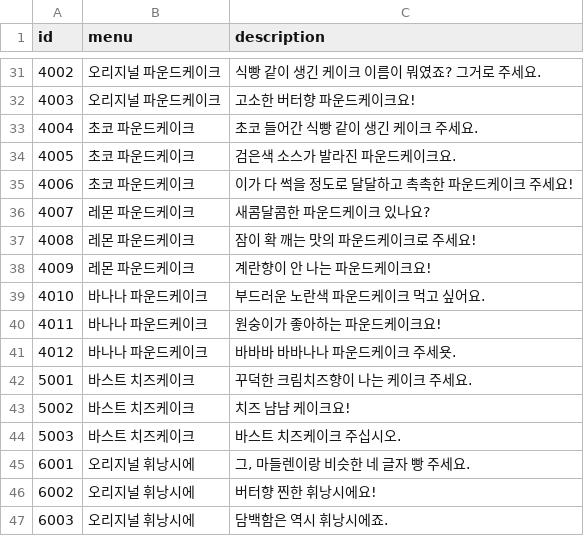
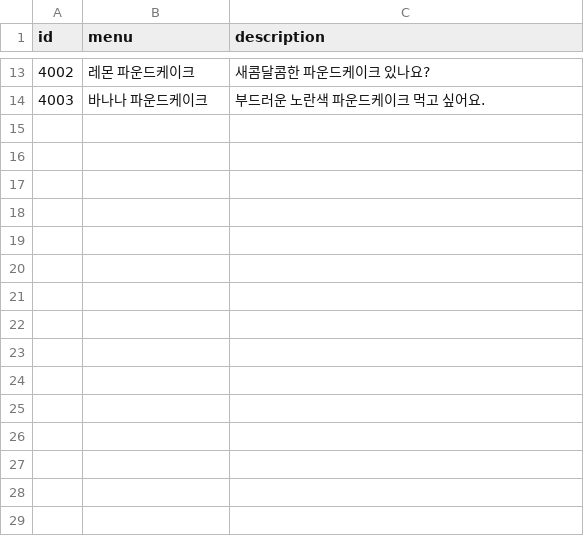
Before and after one commit to SUHHAN/HexaSnow, a CSV file: Assets/Resources/orderStatement_main.csv, drawn as a sheet; only a part is shown, gaps mark what is left out; the diff covers the shown part only.

```diff
--- a/Assets/Resources/orderStatement_main.csv
+++ b/Assets/Resources/orderStatement_main.csv
@@ -31,17 +13,2 @@ id,menu,description
-4002,오리지널 파운드케이크,식빵 같이 생긴 케이크 이름이 뭐였죠? 그거로 주세요.
-4003,오리지널 파운드케이크,고소한 버터향 파운드케이크요!
-4004,초코 파운드케이크,초코 들어간 식빵 같이 생긴 케이크 주세요.
-4005,초코 파운드케이크,검은색 소스가 발라진 파운드케이크요.
-4006,초코 파운드케이크,이가 다 썩을 정도로 달달하고 촉촉한 파운드케이크 주세요!
-4007,레몬 파운드케이크,새콤달콤한 파운드케이크 있나요?
-4008,레몬 파운드케이크,잠이 확 깨는 맛의 파운드케이크로 주세요!
-4009,레몬 파운드케이크,계란향이 안 나는 파운드케이크요!
-4010,바나나 파운드케이크,부드러운 노란색 파운드케이크 먹고 싶어요.
-4011,바나나 파운드케이크,원숭이가 좋아하는 파운드케이크요!
-4012,바나나 파운드케이크,바바바 바바나나 파운드케이크 주세욧.
-5001,바스트 치즈케이크,꾸덕한 크림치즈향이 나는 케이크 주세요.
-5002,바스트 치즈케이크,치즈 냠냠 케이크요!
-5003,바스트 치즈케이크,바스트 치즈케이크 주십시오.
-6001,오리지널 휘낭시에,"그, 마들렌이랑 비슷한 네 글자 빵 주세요."
-6002,오리지널 휘낭시에,버터향 찐한 휘낭시에요!
-6003,오리지널 휘낭시에,담백함은 역시 휘낭시에죠.
+4002,레몬 파운드케이크,새콤달콤한 파운드케이크 있나요?
+4003,바나나 파운드케이크,부드러운 노란색 파운드케이크 먹고 싶어요.
```
Also changed, not shown: 18 removed rows and 14 edited cells elsewhere in this file, 18 other files.
